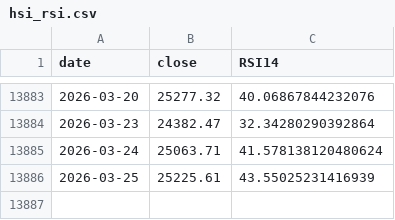
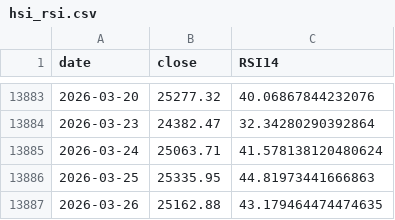
Before and after one commit to yasunogithub/market-reminder, a CSV file: data/hsi_rsi.csv, drawn as a sheet; only a part is shown, gaps mark what is left out.

```diff
--- a/data/hsi_rsi.csv
+++ b/data/hsi_rsi.csv
@@ -13885,2 +13885,3 @@
 2026-03-24,25063.71,41.578138120480624
-2026-03-25,25225.61,43.55025231416939
+2026-03-25,25335.95,44.81973441666863
+2026-03-26,25162.88,43.179464474474635
```
Also changed, not shown: data/acwi.us_rsi.csv, data/dax_rsi.csv, 12 other files.
